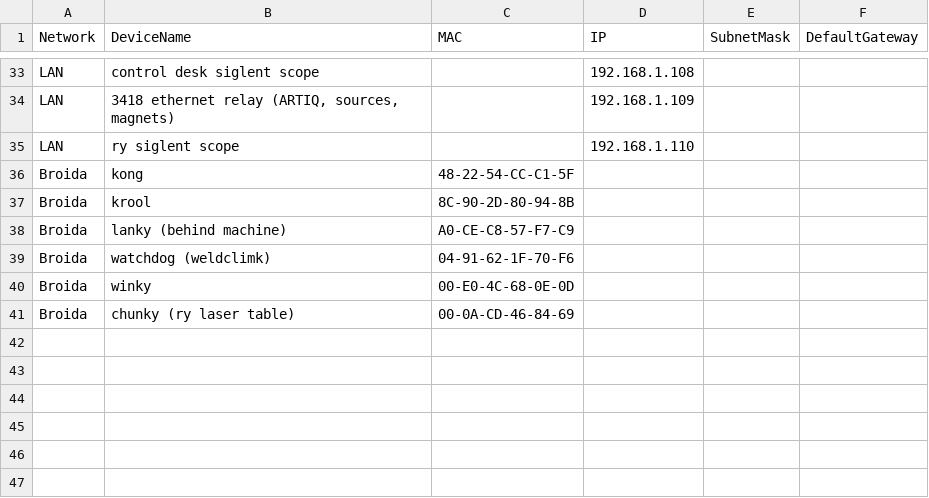
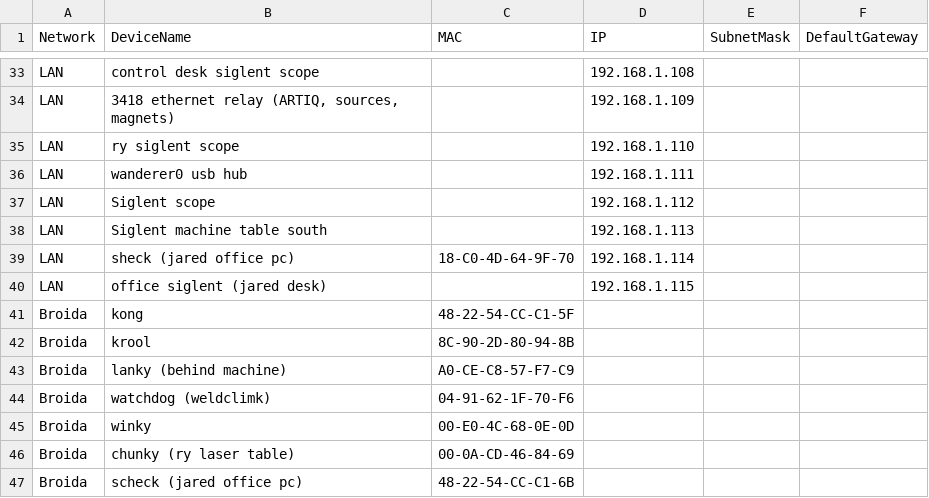
Before and after one commit to ucsb-amo/k-exp, a CSV file: kexp/util/network/LAN_devices.csv, drawn as a sheet; only a part is shown, gaps mark what is left out.

Commit message:
Update LAN_devices.csv

```diff
--- a/kexp/util/network/LAN_devices.csv
+++ b/kexp/util/network/LAN_devices.csv
@@ -35,2 +35,7 @@
 "LAN","ry siglent scope","","192.168.1.110",,
+"LAN","wanderer0 usb hub","","192.168.1.111",,
+"LAN","Siglent scope ","","192.168.1.112",,
+"LAN","Siglent machine table south","","192.168.1.113",,
+"LAN","sheck (jared office pc)","18-C0-4D-64-9F-70","192.168.1.114",,
+"LAN","office siglent (jared desk)","","192.168.1.115",,
 "Broida","kong","48-22-54-CC-C1-5F",,,
@@ -41 +46,2 @@
 "Broida","chunky (ry laser table)","00-0A-CD-46-84-69",,,
+"Broida","scheck (jared office pc)","48-22-54-CC-C1-6B",,,
```
